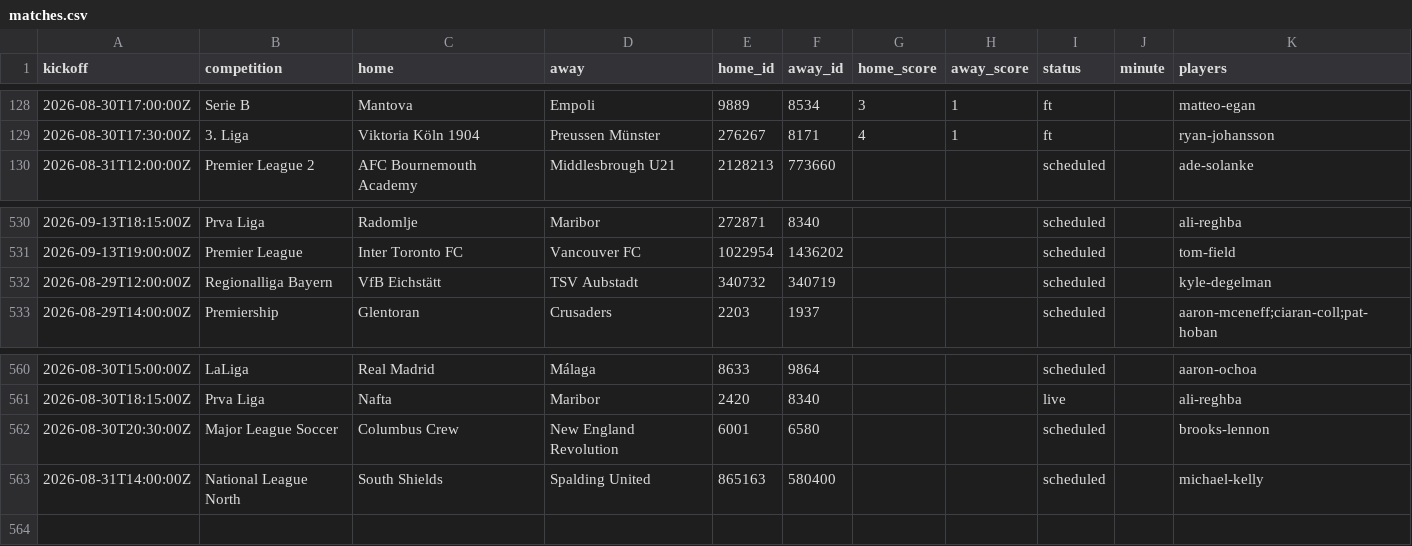
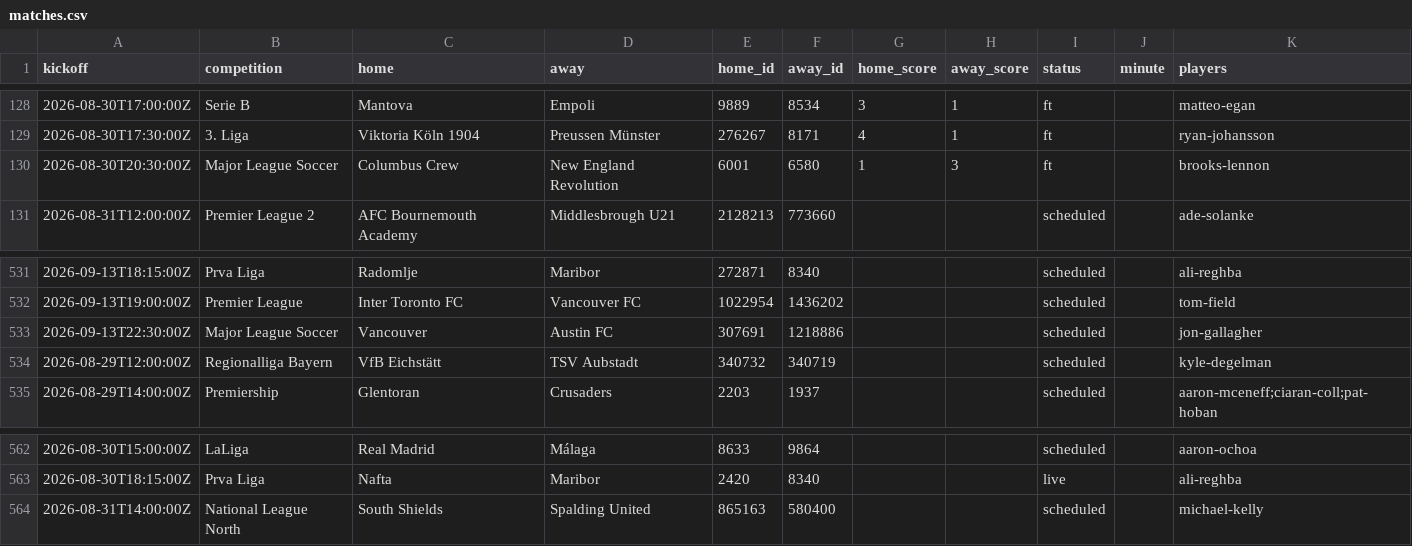
Before and after one commit to JustPatrickG/footballers.ie, a CSV file: data/api/matches.csv, drawn as a sheet; only a part is shown, gaps mark what is left out.

```diff
--- a/data/api/matches.csv
+++ b/data/api/matches.csv
@@ -129,2 +129,3 @@ kickoff,competition,home,away,home_id,away_id,home_score,away_score,status,minut
 2026-08-30T17:30:00Z,3. Liga,Viktoria Köln 1904,Preussen Münster,276267,8171,4,1,ft,,ryan-johansson
+2026-08-30T20:30:00Z,Major League Soccer,Columbus Crew,New England Revolution,6001,6580,1,3,ft,,brooks-lennon
 2026-08-31T12:00:00Z,Premier League 2,AFC Bournemouth Academy,Middlesbrough U21,2128213,773660,,,scheduled,,ade-solanke
@@ -531,2 +532,3 @@ kickoff,competition,home,away,home_id,away_id,home_score,away_score,status,minut
 2026-09-13T19:00:00Z,Premier League,Inter Toronto FC,Vancouver FC,1022954,1436202,,,scheduled,,tom-field
+2026-09-13T22:30:00Z,Major League Soccer,Vancouver,Austin FC,307691,1218886,,,scheduled,,jon-gallagher
 2026-08-29T12:00:00Z,Regionalliga Bayern,VfB Eichstätt,TSV Aubstadt,340732,340719,,,scheduled,,kyle-degelman
@@ -561,3 +563,2 @@ kickoff,competition,home,away,home_id,away_id,home_score,away_score,status,minut
 2026-08-30T18:15:00Z,Prva Liga,Nafta,Maribor,2420,8340,,,live,,ali-reghba
-2026-08-30T20:30:00Z,Major League Soccer,Columbus Crew,New England Revolution,6001,6580,,,scheduled,,brooks-lennon
 2026-08-31T14:00:00Z,National League North,South Shields,Spalding United,865163,580400,,,scheduled,,michael-kelly
```
Also changed, not shown: data/api/club_ids.csv, data/api/players.csv, 2 other files.
